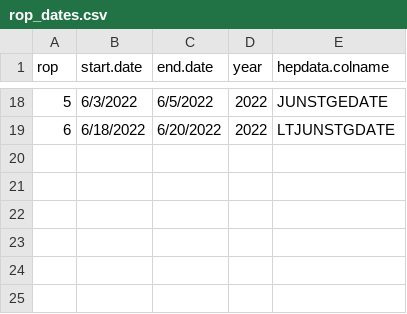
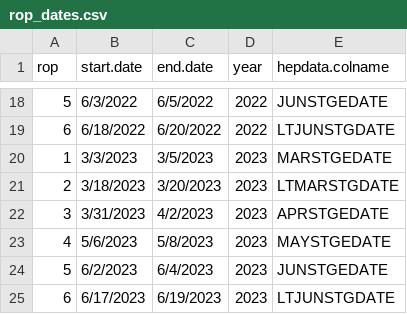
Before and after one commit to scottfjennings/rawhep_to_HEPDATA, a CSV file: data/support_data/rop_dates.csv, drawn as a sheet; only a part is shown, gaps mark what is left out.

```diff
--- a/data/support_data/rop_dates.csv
+++ b/data/support_data/rop_dates.csv
@@ -19 +19,7 @@ rop,start.date,end.date,year,hepdata.colname
 6,6/18/2022,6/20/2022,2022,LTJUNSTGDATE
+1,3/3/2023,3/5/2023,2023,MARSTGEDATE
+2,3/18/2023,3/20/2023,2023,LTMARSTGDATE
+3,3/31/2023,4/2/2023,2023,APRSTGEDATE
+4,5/6/2023,5/8/2023,2023,MAYSTGEDATE
+5,6/2/2023,6/4/2023,2023,JUNSTGEDATE
+6,6/17/2023,6/19/2023,2023,LTJUNSTGDATE
```
Also changed, not shown: 3 other files.
